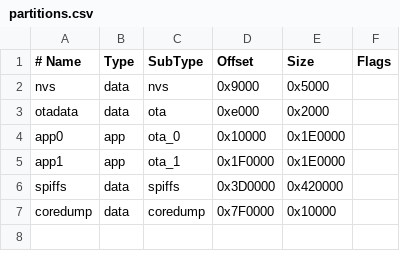
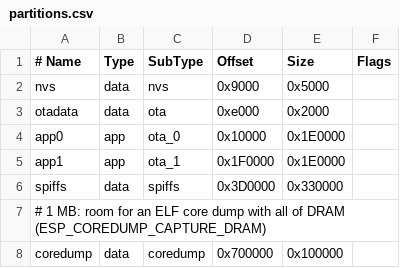
Before and after one commit to cowlove/atari8EspBusBang, a CSV file: partitions.csv, drawn as a sheet.

```diff
--- a/partitions.csv
+++ b/partitions.csv
@@ -5,3 +5,4 @@ app0,     app,  ota_0,   0x10000, 0x1E0000,
 app1,     app,  ota_1,   0x1F0000,0x1E0000,
-spiffs,   data, spiffs,  0x3D0000,0x420000,
-coredump, data, coredump,0x7F0000,0x10000,
+spiffs,   data, spiffs,  0x3D0000,0x330000,
+# 1 MB: room for an ELF core dump with all of DRAM (ESP_COREDUMP_CAPTURE_DRAM)
+coredump, data, coredump,0x700000,0x100000,
```
Also changed, not shown: 8 other files.
